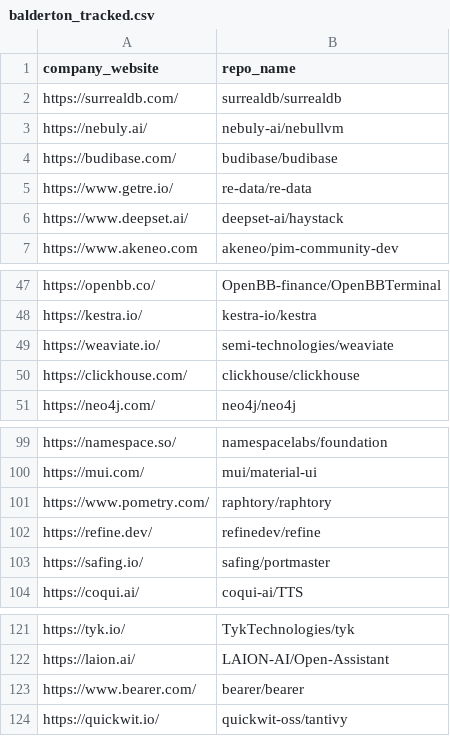
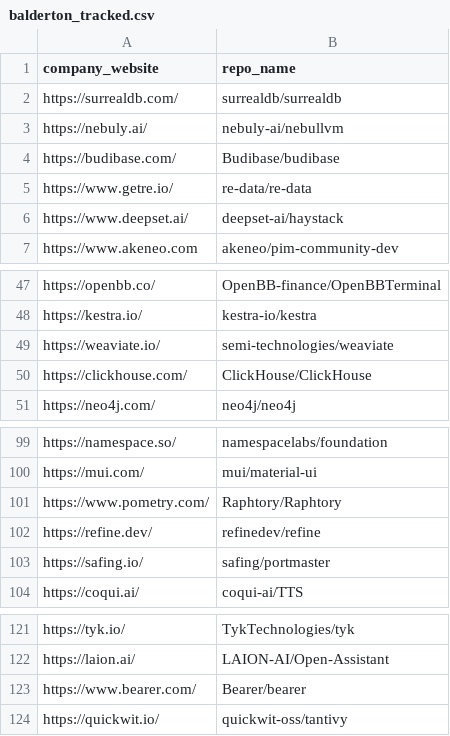
Before and after one commit to pingcap-inc/ossinsight-coss, a CSV file: src/main/resources/data/balderton_tracked.csv, drawn as a sheet; only a part is shown, gaps mark what is left out; the diff names each change by its address in the sheet, - before the commit and + after, or states it on an @@ line.

Commit message:
[Debug] clean data

```diff
--- a/src/main/resources/data/balderton_tracked.csv
+++ b/src/main/resources/data/balderton_tracked.csv
-B4 (repo_name): budibase/budibase
+B4 (repo_name): Budibase/budibase
-B50 (repo_name): clickhouse/clickhouse
+B50 (repo_name): ClickHouse/ClickHouse
-B101 (repo_name): raphtory/raphtory
+B101 (repo_name): Raphtory/Raphtory
-B123 (repo_name): bearer/bearer
+B123 (repo_name): Bearer/bearer
```
